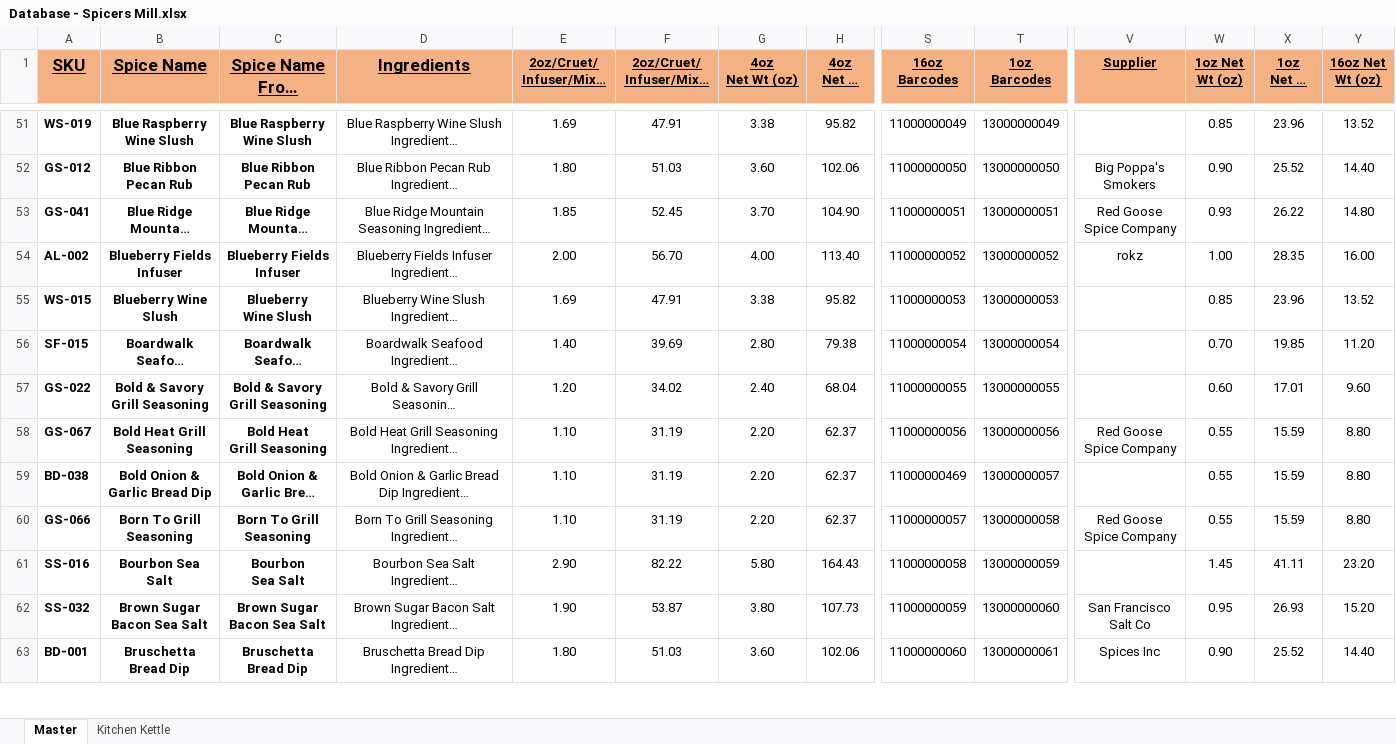
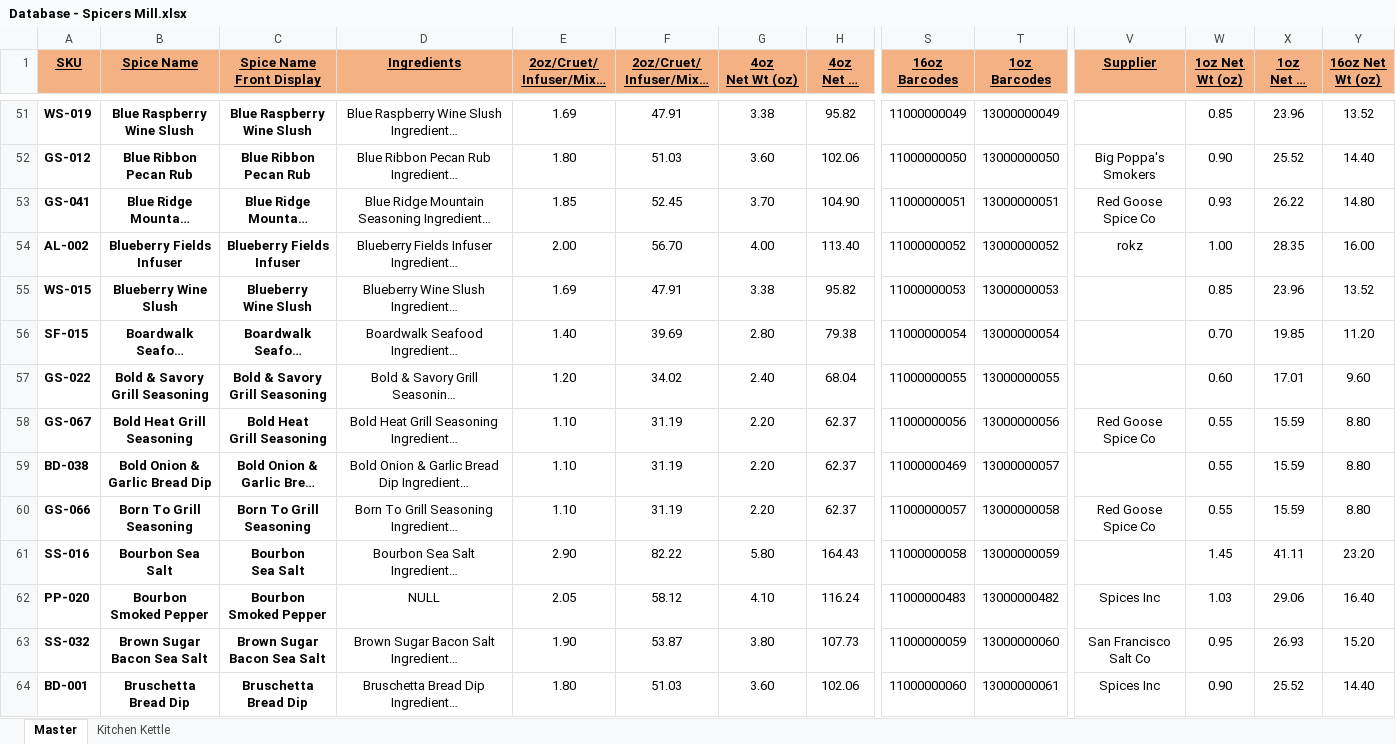
Before and after one commit to chadLinthicum/DATABASE-Spicers_Mill, an Excel workbook: Database - Spicers Mill.xlsx, sheet Master, drawn as a sheet; only a part is shown, gaps mark what is left out; long unchanged cells end in …; values as stored, in another font and other column widths than the file's, no borders; conditional formats and table styles not drawn; rows hold the shown columns only; the diff covers the shown part only; the diff names each change by its address in the sheet, - before the commit and + after, or states it on an @@ line.

Commit message:
Added several ingredients to missing spices

```diff
--- a/Database - Spicers Mill.xlsx (sheet Master)
+++ b/Database - Spicers Mill.xlsx (sheet Master)
@@ A1:D1 text size: smaller @@
-V53 (Supplier): Red Goose Spice Company
+V53 (Supplier): Red Goose Spice Co
-V58 (Supplier): Red Goose Spice Company
+V58 (Supplier): Red Goose Spice Co
-V60 (Supplier): Red Goose Spice Company
+V60 (Supplier): Red Goose Spice Co
+row 62: PP-020 | Bourbon Smoked Pepper | Bourbon Smoked Pepper | NULL | 2.05 | 58.12 | 4.10 | 116.24 | 11000000483 | 13000000482 | Spices Inc | 1.03 | 29.06 | 16.40
```
Also changed, not shown: 3 added rows and 66 edited cells elsewhere in this sheet, formulas that keep their value, hidden cells, 2 other files.
